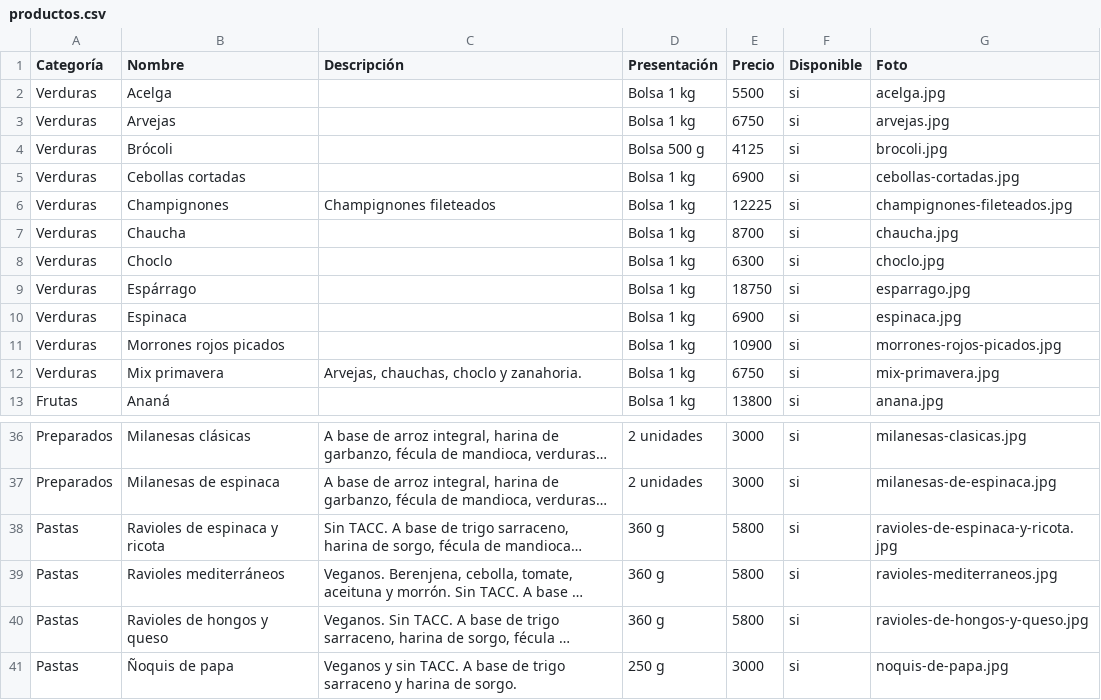
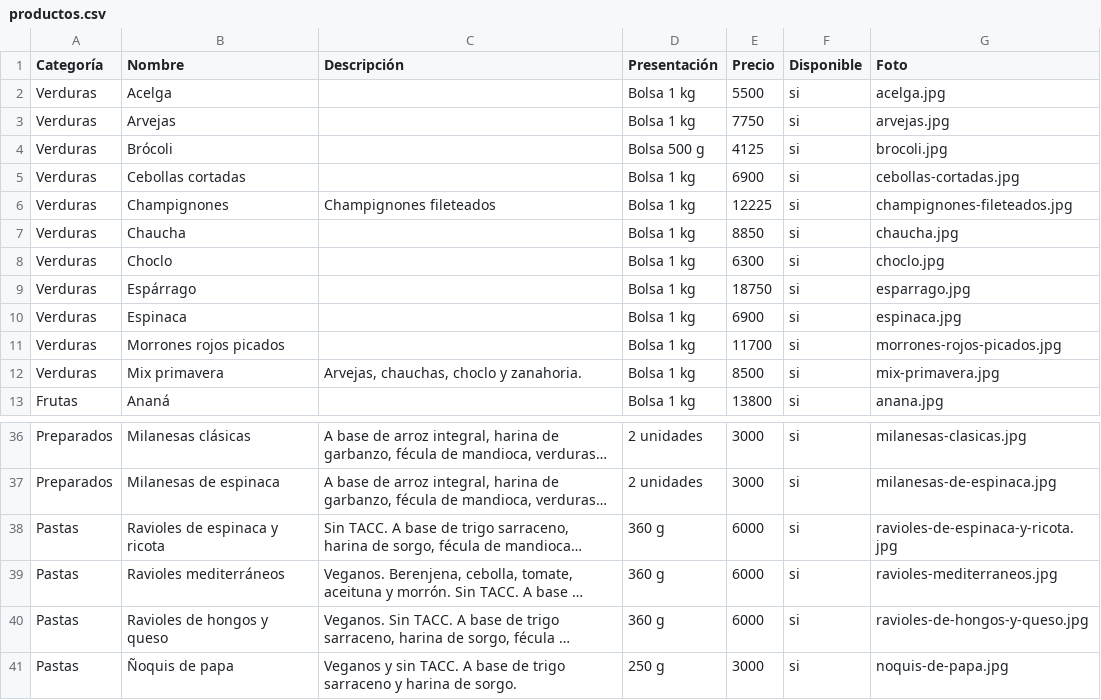
Before and after one commit to quintana-lucas/savia-catalogo, a CSV file: data/productos.csv, drawn as a sheet; only a part is shown, gaps mark what is left out; long unchanged cells end in …; the diff names each change by its address in the sheet, - before the commit and + after, or states it on an @@ line.

Commit message:
Ajuste de precios verduras y ravioles octubre (#15)
Updated prices for various products in the CSV file.

```diff
--- a/data/productos.csv
+++ b/data/productos.csv
-E3 (Precio): 6750
+E3 (Precio): 7750
-E7 (Precio): 8700
+E7 (Precio): 8850
-E11 (Precio): 10900
+E11 (Precio): 11700
-E12 (Precio): 6750
+E12 (Precio): 8500
-E38:E40 (Precio): 5800
+E38:E40 (Precio): 6000
```
